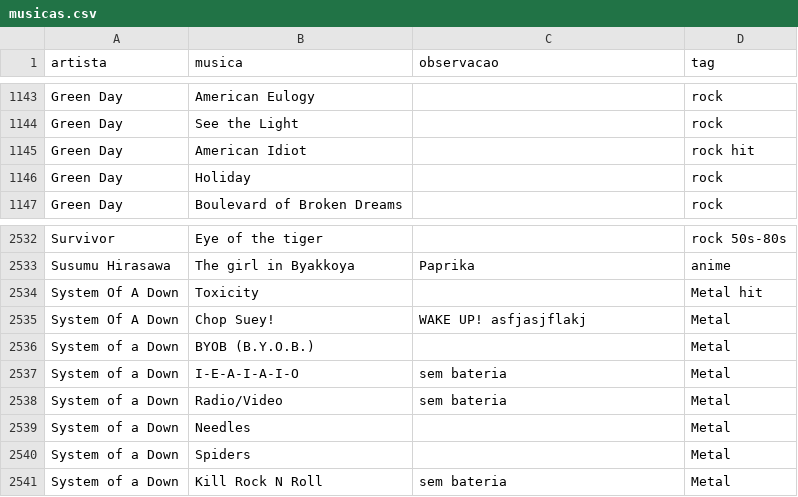
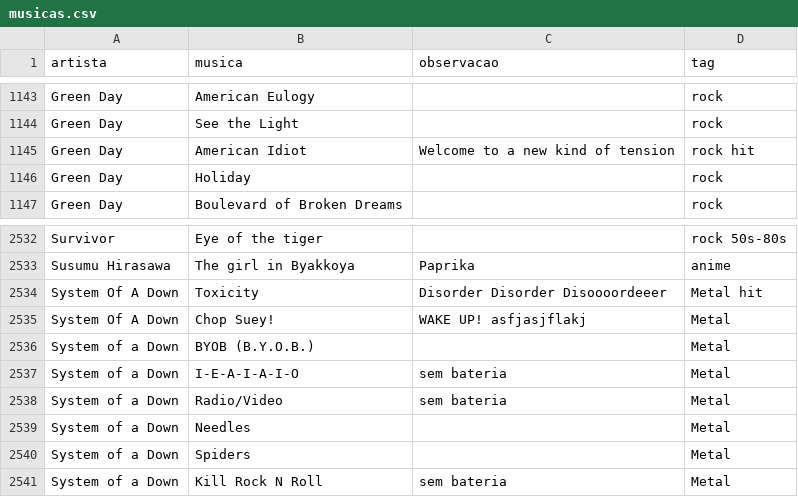
Before and after one commit to gabrielmuzzo/psparty-songbox, a CSV file: musicas.csv, drawn as a sheet; only a part is shown, gaps mark what is left out.

Commit message:
Update musicas2525.csv

```diff
--- a/musicas.csv
+++ b/musicas.csv
@@ -1144,3 +1144,3 @@ Green Day,American Eulogy,,rock
 Green Day,See the Light,,rock
-Green Day,American Idiot,,rock hit
+Green Day,American Idiot,Welcome to a new kind of tension,rock hit
 Green Day,Holiday,,rock
@@ -2533,3 +2533,3 @@ Survivor,Eye of the tiger,,rock 50s-80s
 Susumu Hirasawa,The girl in Byakkoya,Paprika,anime
-System Of A Down,Toxicity,,Metal hit
+System Of A Down,Toxicity,Disorder Disorder Disoooordeeer,Metal hit
 System Of A Down,Chop Suey!,WAKE UP! asfjasjflakj,Metal
```
